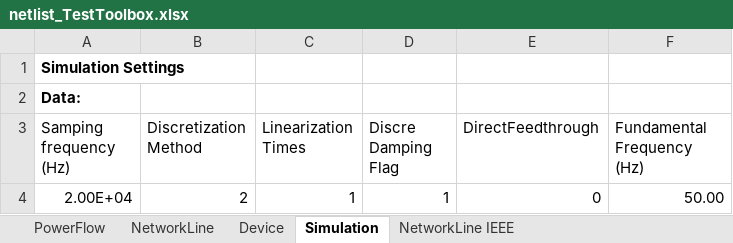
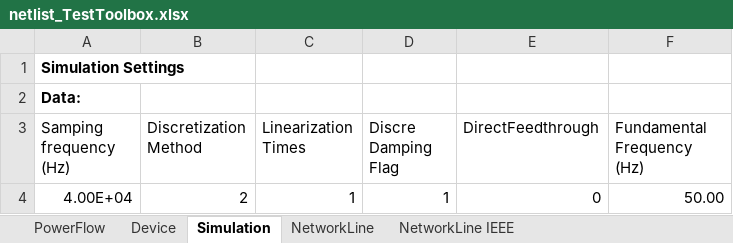
Before and after one commit to Future-Power-Networks/Simplus-Grid-Tool, an Excel workbook: CustomerData/netlist_TestToolbox.xlsx, sheet Simulation, drawn as a sheet; values as stored, in another font and other column widths than the file's, no borders; the diff names each change by its address in the sheet, - before the commit and + after, or states it on an @@ line.

```diff
--- a/CustomerData/netlist_TestToolbox.xlsx (sheet Simulation)
+++ b/CustomerData/netlist_TestToolbox.xlsx (sheet Simulation)
@@ sheet tab order changed: PowerFlow | Device | Simulation | NetworkLine | NetworkLine IEEE @@
-A4 (Samping frequency (Hz)): 2.00E+04
+A4 (Samping frequency (Hz)): 4.00E+04
```
Also changed, not shown: sheet NetworkLine IEEE, sheet NetworkLine, CustomerData/netlist.xlsx, CustomerData/netlist_TestInfiniteBus.xlsx, 7 other files.
